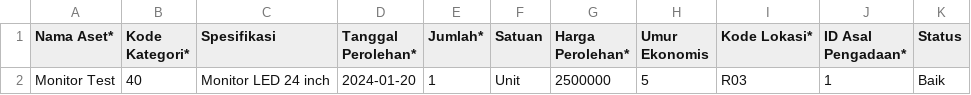
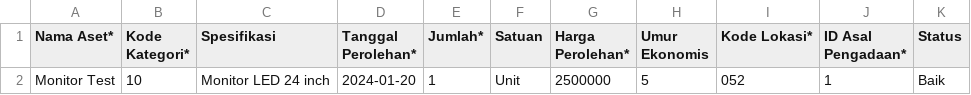
Before and after one commit to mchdfrhn/inventory-js, a CSV file: test_asset_semicolon.csv, drawn as a sheet.

Commit message:
fix import asset

```diff
--- a/test_asset_semicolon.csv
+++ b/test_asset_semicolon.csv
@@ -1,2 +1,2 @@
 Nama Aset*;Kode Kategori*;Spesifikasi;Tanggal Perolehan*;Jumlah*;Satuan;Harga Perolehan*;Umur Ekonomis;Kode Lokasi*;ID Asal Pengadaan*;Status
-Monitor Test;40;Monitor LED 24 inch;2024-01-20;1;Unit;2500000;5;R03;1;Baik
+Monitor Test;10;Monitor LED 24 inch;2024-01-20;1;Unit;2500000;5;052;1;Baik
```
Also changed, not shown: 10 other files.
